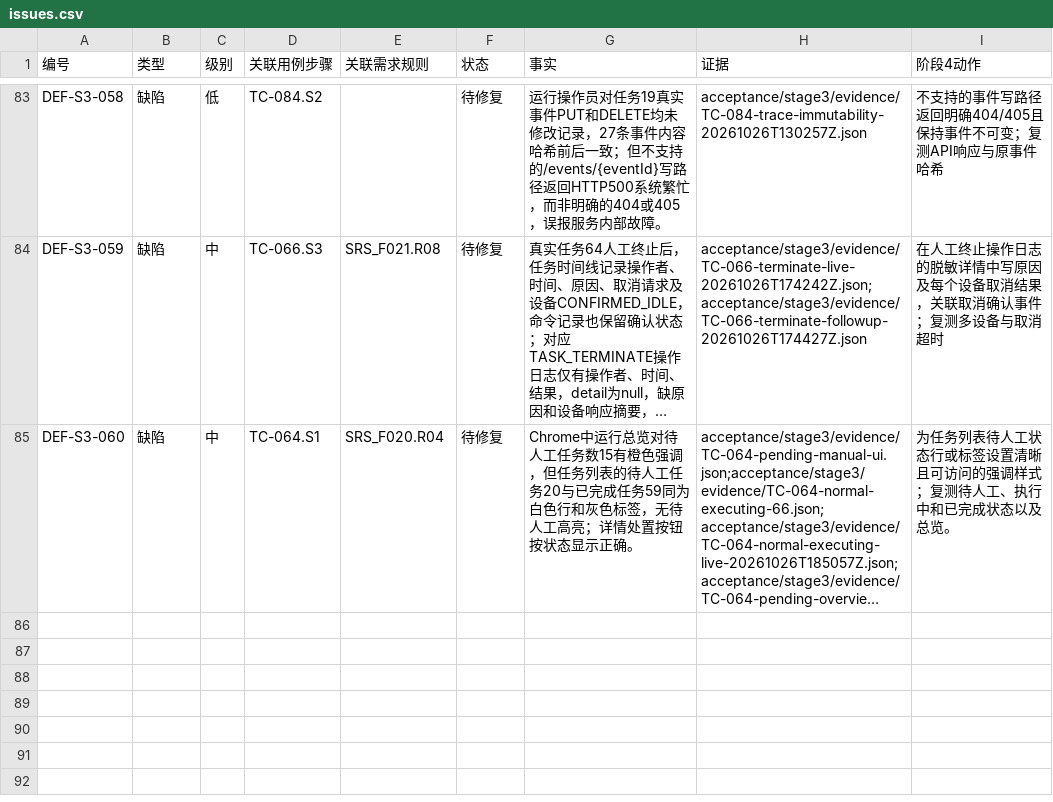
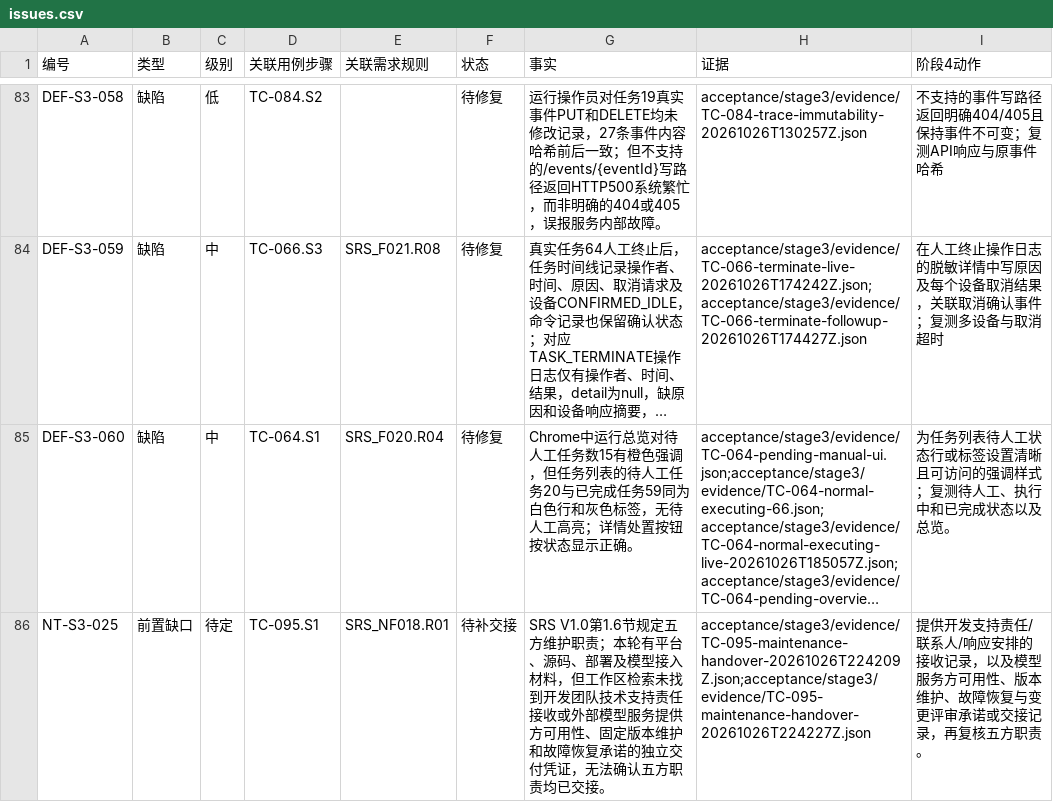
Before and after one commit to steedcy/TP-main, a CSV file: acceptance/stage3/issues.csv, drawn as a sheet; only a part is shown, gaps mark what is left out; long unchanged cells end in …; the diff names each change by its address in the sheet, - before the commit and + after, or states it on an @@ line.

Commit message:
test(stage3): review TC-095 maintenance handover

```diff
--- a/acceptance/stage3/issues.csv
+++ b/acceptance/stage3/issues.csv
+row 86: NT-S3-025 | 前置缺口 | 待定 | TC-095.S1 | SRS_NF018.R01 | 待补交接 | SRS V1.0第1.6节规定五方维护职责；本轮有平台、源码、部署及模型接入材料，但工作区检索未找到开发团队技术支持责任接收或外部模型服务提供方可用性、固定版本维护和故障恢复承诺的独立交付凭证，无法确认五方职责均已交接。 | acceptance/stage3/evidence/TC-095-maintenance-handover-20261026T224209Z.json;acceptance/stage3/evidence/TC-095-maintenance-handover-20261026T224227Z.json | 提供开发支持责任/联系人/响应安排的接收记录，以及模型服务方可用性、版本维护、故障恢复与变更评审承诺或交接记录，再复核五方职责。
```
Also changed, not shown: acceptance/stage3/rules.csv, acceptance/stage3/steps.csv, 5 other files.
